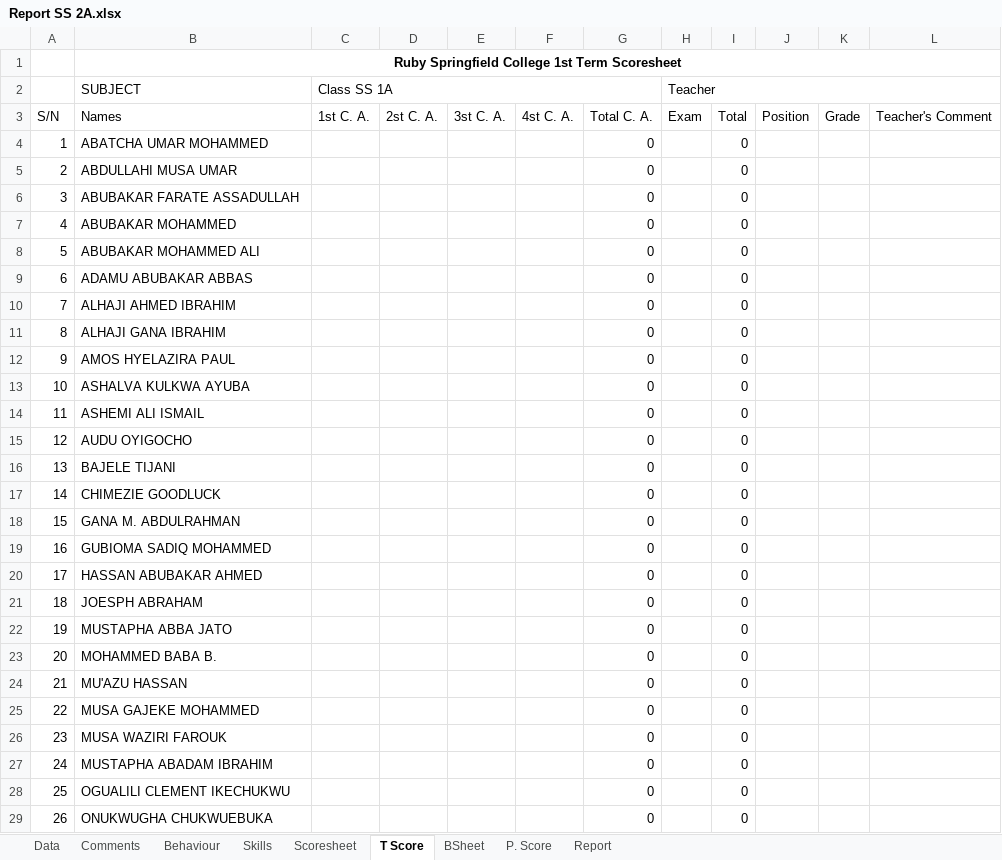
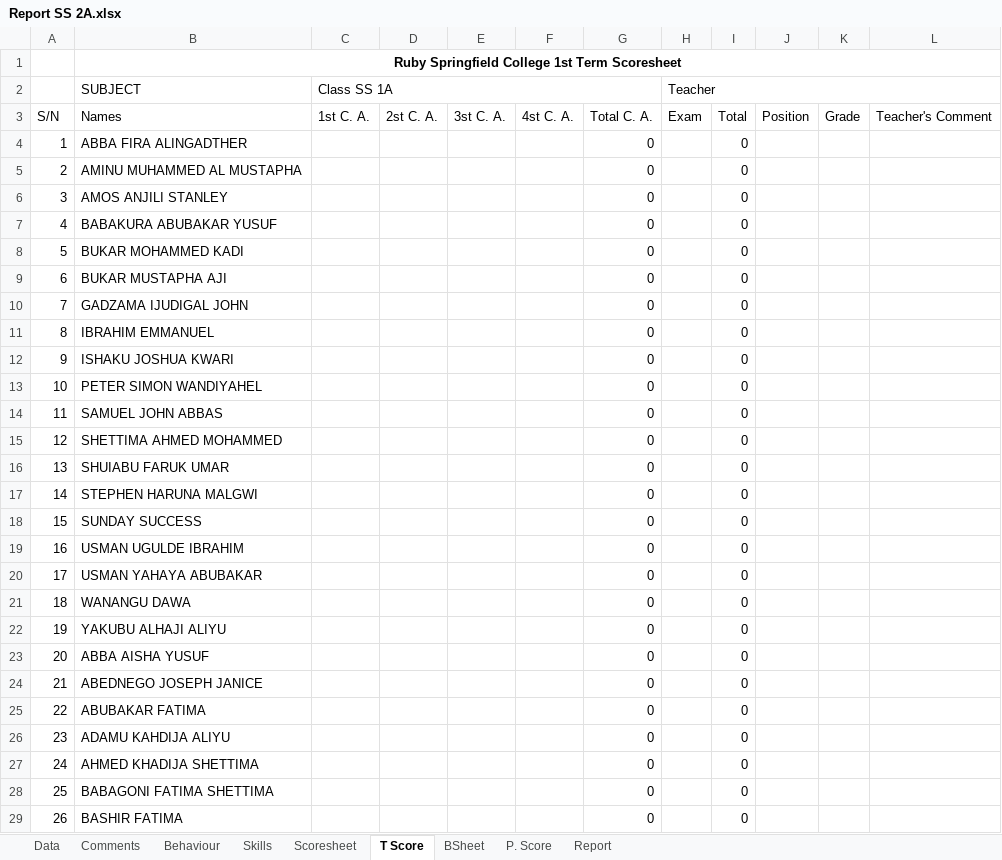
Before and after one commit to kobicdroid/RubyPortal, an Excel workbook: Report SS 2A.xlsx, sheet T Score, drawn as a sheet; only a part is shown; values as stored, in another font and other column widths than the file's, no borders; the diff covers the shown part only; the diff names each change by its address in the sheet, - before the commit and + after, or states it on an @@ line.

```diff
--- a/Report SS 2A.xlsx (sheet T Score)
+++ b/Report SS 2A.xlsx (sheet T Score)
-B4 (SUBJECT): ABATCHA UMAR MOHAMMED
+B4 (SUBJECT): ABBA FIRA ALINGADTHER
-B5 (SUBJECT): ABDULLAHI MUSA UMAR
+B5 (SUBJECT): AMINU MUHAMMED AL MUSTAPHA
-B6 (SUBJECT): ABUBAKAR FARATE ASSADULLAH
+B6 (SUBJECT): AMOS ANJILI STANLEY
-B7 (SUBJECT): ABUBAKAR MOHAMMED
+B7 (SUBJECT): BABAKURA ABUBAKAR YUSUF
-B8 (SUBJECT): ABUBAKAR MOHAMMED ALI
+B8 (SUBJECT): BUKAR MOHAMMED KADI
-B9 (SUBJECT): ADAMU ABUBAKAR ABBAS
+B9 (SUBJECT): BUKAR MUSTAPHA AJI
-B10 (SUBJECT): ALHAJI AHMED IBRAHIM
+B10 (SUBJECT): GADZAMA IJUDIGAL JOHN
-B11 (SUBJECT): ALHAJI GANA IBRAHIM
+B11 (SUBJECT): IBRAHIM EMMANUEL
-B12 (SUBJECT): AMOS HYELAZIRA PAUL
+B12 (SUBJECT): ISHAKU JOSHUA KWARI
-B13 (SUBJECT): ASHALVA KULKWA AYUBA
+B13 (SUBJECT): PETER SIMON WANDIYAHEL
-B14 (SUBJECT): ASHEMI ALI ISMAIL
+B14 (SUBJECT): SAMUEL JOHN ABBAS
-B15 (SUBJECT): AUDU OYIGOCHO
+B15 (SUBJECT): SHETTIMA AHMED MOHAMMED
-B16 (SUBJECT): BAJELE TIJANI
+B16 (SUBJECT): SHUIABU FARUK UMAR
-B17 (SUBJECT): CHIMEZIE GOODLUCK
+B17 (SUBJECT): STEPHEN HARUNA MALGWI
-B18 (SUBJECT): GANA M. ABDULRAHMAN
+B18 (SUBJECT): SUNDAY SUCCESS
-B19 (SUBJECT): GUBIOMA SADIQ MOHAMMED
+B19 (SUBJECT): USMAN UGULDE IBRAHIM
-B20 (SUBJECT): HASSAN ABUBAKAR AHMED
+B20 (SUBJECT): USMAN YAHAYA ABUBAKAR
-B21 (SUBJECT): JOESPH ABRAHAM
+B21 (SUBJECT): WANANGU DAWA
-B22 (SUBJECT): MUSTAPHA ABBA JATO
+B22 (SUBJECT): YAKUBU ALHAJI ALIYU
-B23 (SUBJECT): MOHAMMED BABA B.
+B23 (SUBJECT): ABBA AISHA YUSUF
-B24 (SUBJECT): MU'AZU HASSAN
+B24 (SUBJECT): ABEDNEGO JOSEPH JANICE
-B25 (SUBJECT): MUSA GAJEKE MOHAMMED
+B25 (SUBJECT): ABUBAKAR FATIMA
-B26 (SUBJECT): MUSA WAZIRI FAROUK
+B26 (SUBJECT): ADAMU KAHDIJA ALIYU
-B27 (SUBJECT): MUSTAPHA ABADAM IBRAHIM
+B27 (SUBJECT): AHMED KHADIJA SHETTIMA
-B28 (SUBJECT): OGUALILI CLEMENT IKECHUKWU
+B28 (SUBJECT): BABAGONI FATIMA SHETTIMA
-B29 (SUBJECT): ONUKWUGHA CHUKWUEBUKA
+B29 (SUBJECT): BASHIR FATIMA
```
Also changed, not shown: 24 edited cells and cell formats elsewhere in this sheet, sheet Scoresheet, sheet BSheet, sheet Data, sheet Report, sheet P. Score, sheet Comments, 2 more sheets, formulas that keep their value, charts or pictures, Report SS 1C.xlsx, Report SS 2C.xlsx.
